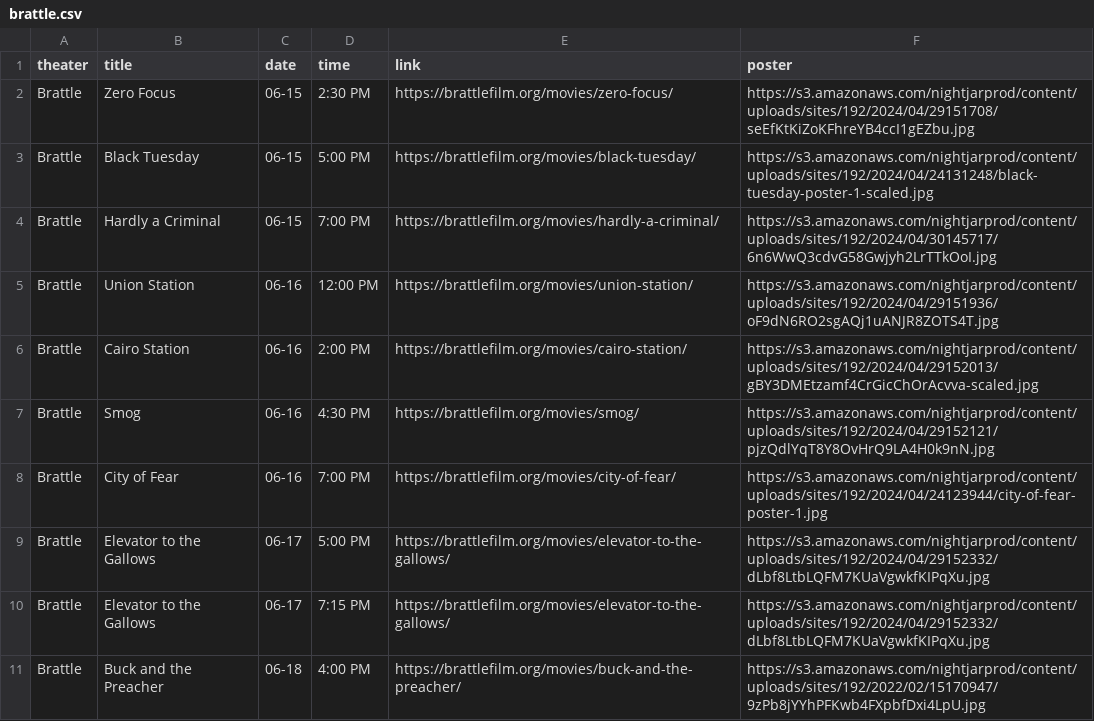
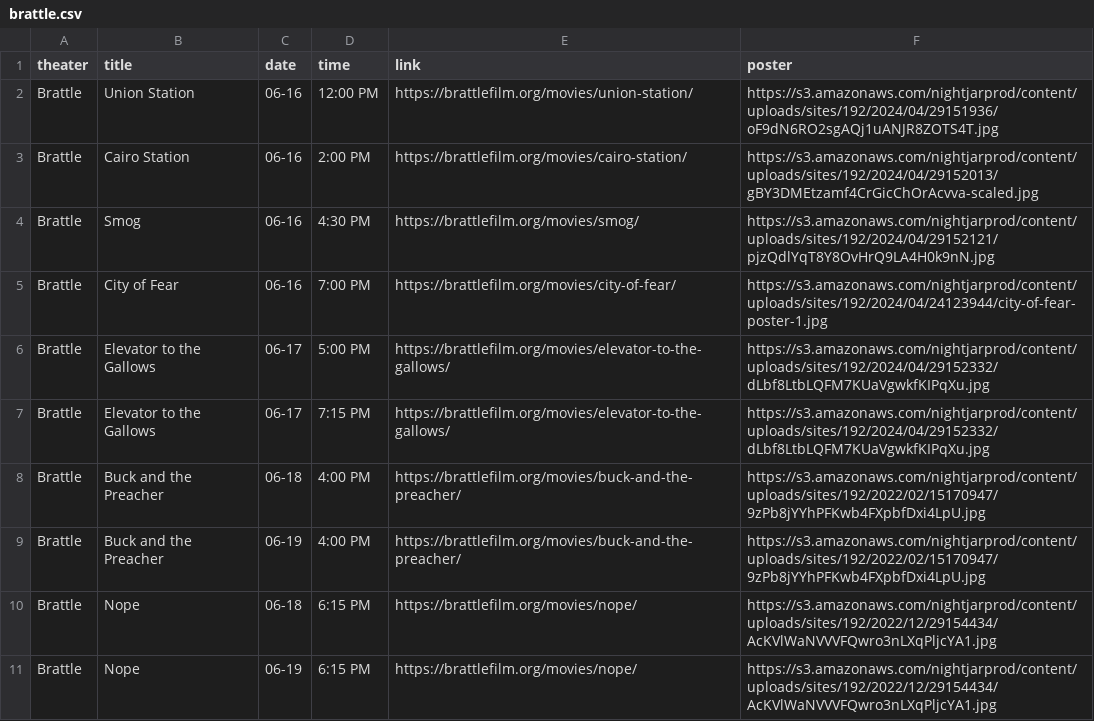
Before and after one commit to cgumb/movie_showtimes, a CSV file: data/brattle.csv, drawn as a sheet; only a part is shown; the shorter side is filled out with more unchanged rows.

```diff
--- a/data/brattle.csv
+++ b/data/brattle.csv
@@ -1,7 +1,2 @@
 theater,title,date,time,link,poster
-Brattle,Zero Focus,06-15,2:30 PM,https://brattlefilm.org/movies/zero-focus/,https://s3.amazonaws.com/nightjarprod/content/uploads/sites/192/2024/04/29151708/seEfKtKiZoKFhreYB4ccI1gEZbu.jpg
-Brattle,Black Tuesday,06-15,"5:00 PM
-",https://brattlefilm.org/movies/black-tuesday/,https://s3.amazonaws.com/nightjarprod/content/uploads/sites/192/2024/04/24131248/black-tuesday-poster-1-scaled.jpg
-Brattle,Hardly a Criminal,06-15,"7:00 PM
-",https://brattlefilm.org/movies/hardly-a-criminal/,https://s3.amazonaws.com/nightjarprod/content/uploads/sites/192/2024/04/30145717/6n6WwQ3cdvG58Gwjyh2LrTTkOoI.jpg
 Brattle,Union Station,06-16,12:00 PM,https://brattlefilm.org/movies/union-station/,https://s3.amazonaws.com/nightjarprod/content/uploads/sites/192/2024/04/29151936/oF9dN6RO2sgAQj1uANJR8ZOTS4T.jpg
```
Also changed, not shown: data/rt.csv, 3 other files.
